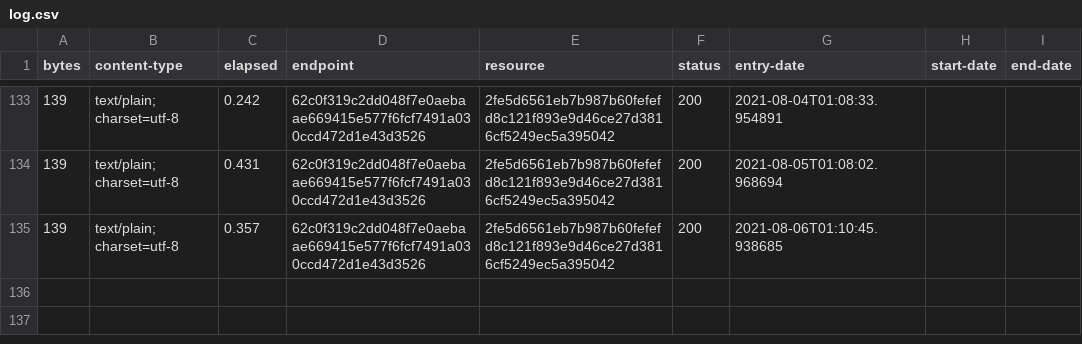
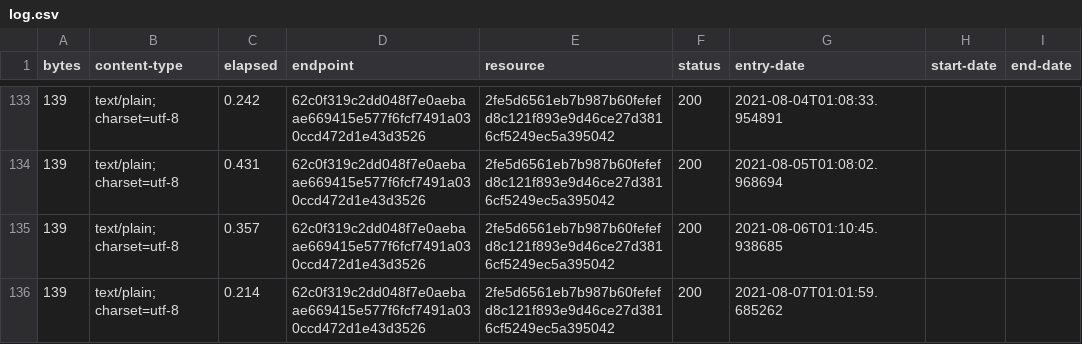
Before and after one commit to digital-land/planning-permission-status-collection, a CSV file: collection/log.csv, drawn as a sheet; only a part is shown, gaps mark what is left out.

Commit message:
Collection 2021-08-07

```diff
--- a/collection/log.csv
+++ b/collection/log.csv
@@ -135 +135,2 @@ bytes,content-type,elapsed,endpoint,resource,status,entry-date,start-date,end-da
 139,text/plain; charset=utf-8,0.357,62c0f319c2dd048f7e0aebaae669415e577f6fcf7491a030ccd472d1e43d3526,2fe5d6561eb7b987b60fefefd8c121f893e9d46ce27d3816cf5249ec5a395042,200,2021-08-06T01:10:45.938685,,
+139,text/plain; charset=utf-8,0.214,62c0f319c2dd048f7e0aebaae669415e577f6fcf7491a030ccd472d1e43d3526,2fe5d6561eb7b987b60fefefd8c121f893e9d46ce27d3816cf5249ec5a395042,200,2021-08-07T01:01:59.685262,,
```
